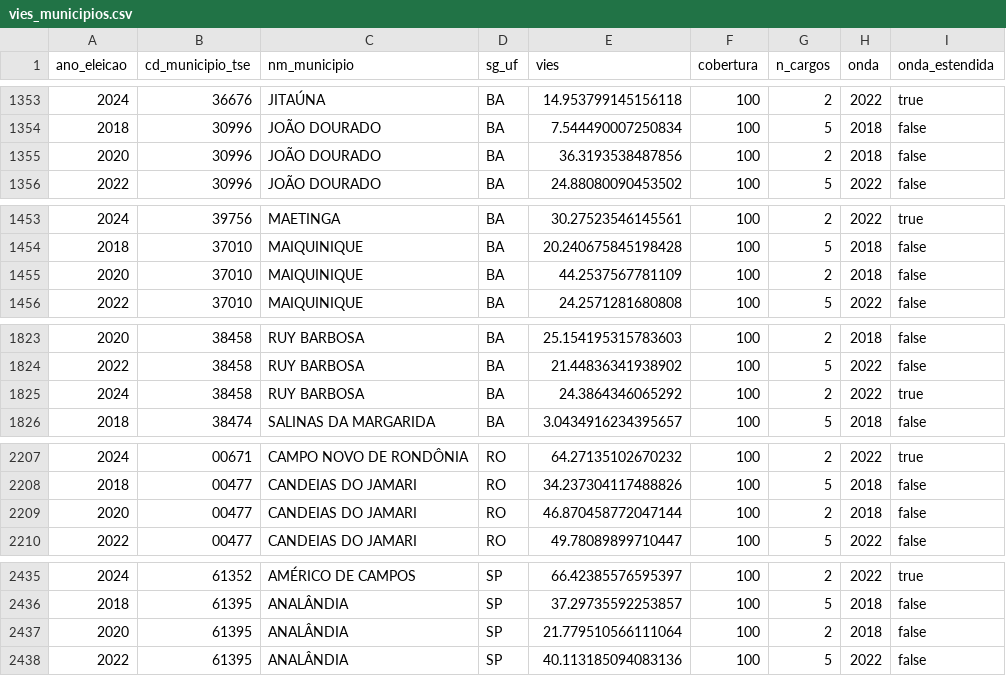
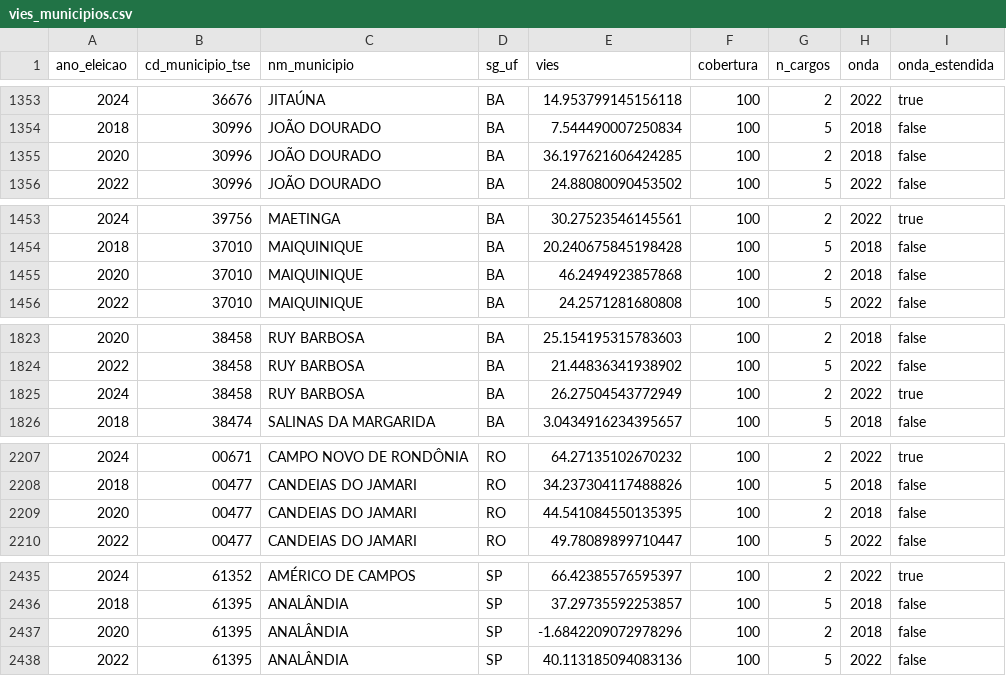
Before and after one commit to focarica/analise-eleicoes, a CSV file: data/referencias/vies_municipios.csv, drawn as a sheet; only a part is shown, gaps mark what is left out; the diff covers the shown part only.

```diff
--- a/data/referencias/vies_municipios.csv
+++ b/data/referencias/vies_municipios.csv
@@ -1354,3 +1354,3 @@ ano_eleicao,cd_municipio_tse,nm_municipio,sg_uf,vies,cobertura,n_cargos,onda,ond
 2018,30996,JOÃO DOURADO,BA,7.544490007250834,100,5,2018,false
-2020,30996,JOÃO DOURADO,BA,36.3193538487856,100,2,2018,false
+2020,30996,JOÃO DOURADO,BA,36.197621606424285,100,2,2018,false
 2022,30996,JOÃO DOURADO,BA,24.88080090453502,100,5,2022,false
@@ -1454,3 +1454,3 @@ ano_eleicao,cd_municipio_tse,nm_municipio,sg_uf,vies,cobertura,n_cargos,onda,ond
 2018,37010,MAIQUINIQUE,BA,20.240675845198428,100,5,2018,false
-2020,37010,MAIQUINIQUE,BA,44.2537567781109,100,2,2018,false
+2020,37010,MAIQUINIQUE,BA,46.2494923857868,100,2,2018,false
 2022,37010,MAIQUINIQUE,BA,24.2571281680808,100,5,2022,false
@@ -1824,3 +1824,3 @@ ano_eleicao,cd_municipio_tse,nm_municipio,sg_uf,vies,cobertura,n_cargos,onda,ond
 2022,38458,RUY BARBOSA,BA,21.44836341938902,100,5,2022,false
-2024,38458,RUY BARBOSA,BA,24.3864346065292,100,2,2022,true
+2024,38458,RUY BARBOSA,BA,26.27504543772949,100,2,2022,true
 2018,38474,SALINAS DA MARGARIDA,BA,3.0434916234395657,100,5,2018,false
@@ -2208,3 +2208,3 @@ ano_eleicao,cd_municipio_tse,nm_municipio,sg_uf,vies,cobertura,n_cargos,onda,ond
 2018,00477,CANDEIAS DO JAMARI,RO,34.237304117488826,100,5,2018,false
-2020,00477,CANDEIAS DO JAMARI,RO,46.870458772047144,100,2,2018,false
+2020,00477,CANDEIAS DO JAMARI,RO,44.541084550135395,100,2,2018,false
 2022,00477,CANDEIAS DO JAMARI,RO,49.78089899710447,100,5,2022,false
@@ -2436,3 +2436,3 @@ ano_eleicao,cd_municipio_tse,nm_municipio,sg_uf,vies,cobertura,n_cargos,onda,ond
 2018,61395,ANALÂNDIA,SP,37.29735592253857,100,5,2018,false
-2020,61395,ANALÂNDIA,SP,21.779510566111064,100,2,2018,false
+2020,61395,ANALÂNDIA,SP,-1.6842209072978296,100,2,2018,false
 2022,61395,ANALÂNDIA,SP,40.113185094083136,100,5,2022,false
```
Also changed, not shown: 46 edited cells elsewhere in this file, 11 other files.
